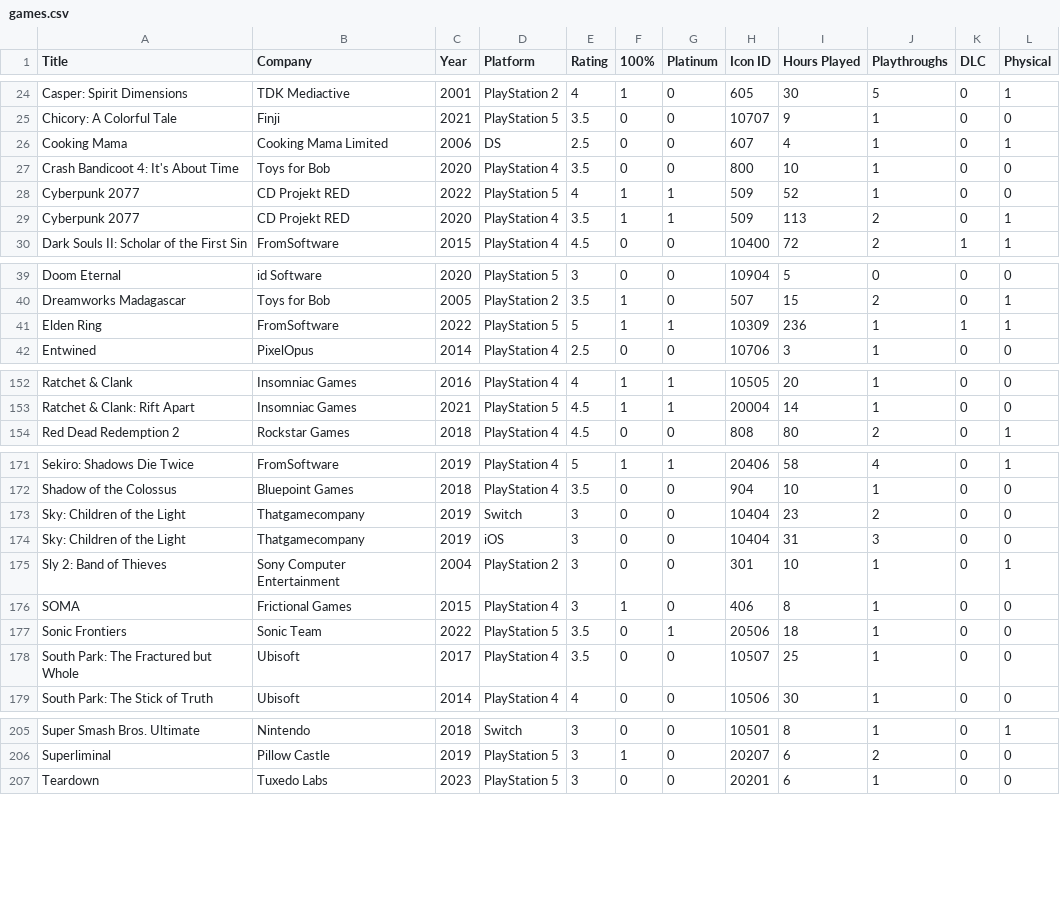
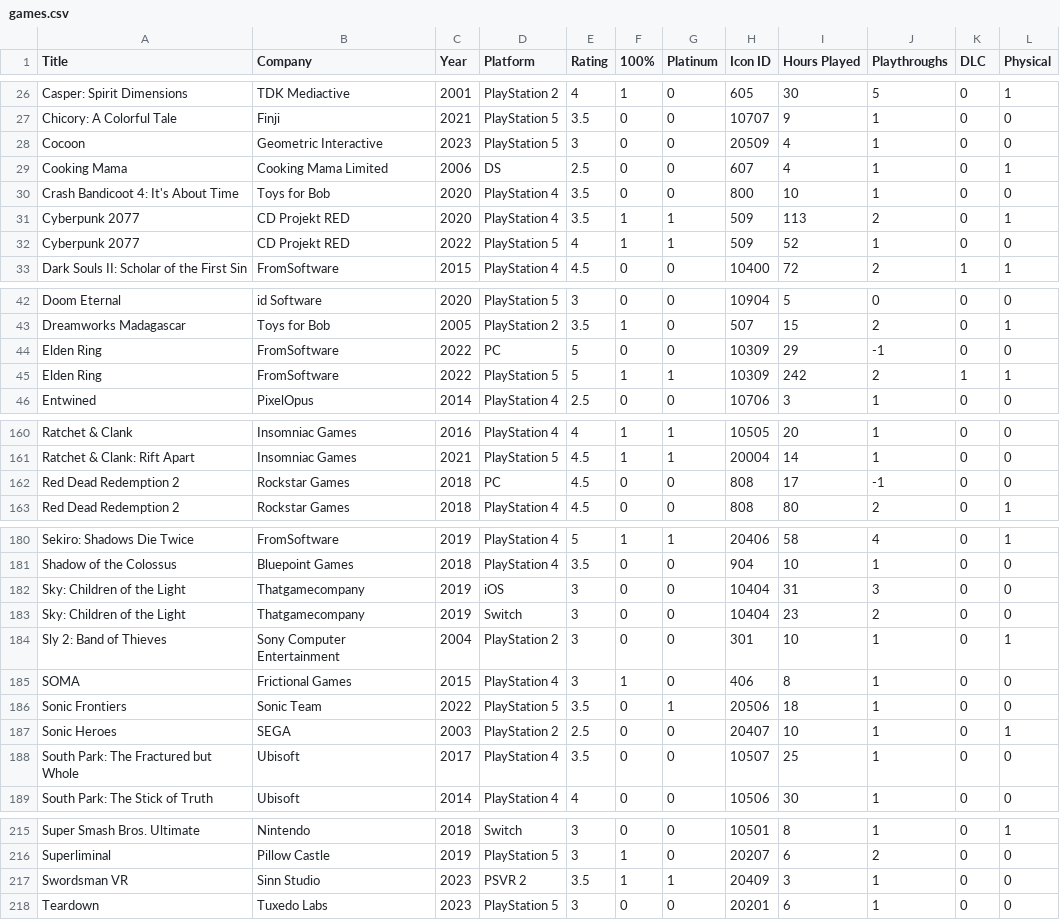
Before and after one commit to egartley/records, a CSV file: games/games.csv, drawn as a sheet; only a part is shown, gaps mark what is left out; the diff covers the shown part only.

Commit message:
Update game data

```diff
--- a/games/games.csv
+++ b/games/games.csv
@@ -25,6 +27,7 @@ Casper: Spirit Dimensions,TDK Mediactive,2001,PlayStation 2,4,1,0,605,30,5,0,1
 Chicory: A Colorful Tale,Finji,2021,PlayStation 5,3.5,0,0,10707,9,1,0,0
+Cocoon,Geometric Interactive,2023,PlayStation 5,3,0,0,20509,4,1,0,0
 Cooking Mama,Cooking Mama Limited,2006,DS,2.5,0,0,607,4,1,0,1
 Crash Bandicoot 4: It's About Time,Toys for Bob,2020,PlayStation 4,3.5,0,0,800,10,1,0,0
+Cyberpunk 2077,CD Projekt RED,2020,PlayStation 4,3.5,1,1,509,113,2,0,1
 Cyberpunk 2077,CD Projekt RED,2022,PlayStation 5,4,1,1,509,52,1,0,0
-Cyberpunk 2077,CD Projekt RED,2020,PlayStation 4,3.5,1,1,509,113,2,0,1
 Dark Souls II: Scholar of the First Sin,FromSoftware,2015,PlayStation 4,4.5,0,0,10400,72,2,1,1
@@ -40,3 +43,4 @@ Doom Eternal,id Software,2020,PlayStation 5,3,0,0,10904,5,0,0,0
 Dreamworks Madagascar,Toys for Bob,2005,PlayStation 2,3.5,1,0,507,15,2,0,1
-Elden Ring,FromSoftware,2022,PlayStation 5,5,1,1,10309,236,1,1,1
+Elden Ring,FromSoftware,2022,PC,5,0,0,10309,29,-1,0,0
+Elden Ring,FromSoftware,2022,PlayStation 5,5,1,1,10309,242,2,1,1
 Entwined,PixelOpus,2014,PlayStation 4,2.5,0,0,10706,3,1,0,0
@@ -153,2 +161,3 @@ Ratchet & Clank,Insomniac Games,2016,PlayStation 4,4,1,1,10505,20,1,0,0
 Ratchet & Clank: Rift Apart,Insomniac Games,2021,PlayStation 5,4.5,1,1,20004,14,1,0,0
+Red Dead Redemption 2,Rockstar Games,2018,PC,4.5,0,0,808,17,-1,0,0
 Red Dead Redemption 2,Rockstar Games,2018,PlayStation 4,4.5,0,0,808,80,2,0,1
@@ -172,4 +181,4 @@ Sekiro: Shadows Die Twice,FromSoftware,2019,PlayStation 4,5,1,1,20406,58,4,0,1
 Shadow of the Colossus,Bluepoint Games,2018,PlayStation 4,3.5,0,0,904,10,1,0,0
+Sky: Children of the Light,Thatgamecompany,2019,iOS,3,0,0,10404,31,3,0,0
 Sky: Children of the Light,Thatgamecompany,2019,Switch,3,0,0,10404,23,2,0,0
-Sky: Children of the Light,Thatgamecompany,2019,iOS,3,0,0,10404,31,3,0,0
 Sly 2: Band of Thieves,Sony Computer Entertainment,2004,PlayStation 2,3,0,0,301,10,1,0,1
@@ -177,2 +186,3 @@ SOMA,Frictional Games,2015,PlayStation 4,3,1,0,406,8,1,0,0
 Sonic Frontiers,Sonic Team,2022,PlayStation 5,3.5,0,1,20506,18,1,0,0
+Sonic Heroes,SEGA,2003,PlayStation 2,2.5,0,0,20407,10,1,0,1
 South Park: The Fractured but Whole,Ubisoft,2017,PlayStation 4,3.5,0,0,10507,25,1,0,0
@@ -206,2 +216,3 @@ Super Smash Bros. Ultimate,Nintendo,2018,Switch,3,0,0,10501,8,1,0,1
 Superliminal,Pillow Castle,2019,PlayStation 5,3,1,0,20207,6,2,0,0
+Swordsman VR,Sinn Studio,2023,PSVR 2,3.5,1,1,20409,3,1,0,0
 Teardown,Tuxedo Labs,2023,PlayStation 5,3,0,0,20201,6,1,0,0
```
Also changed, not shown: 8 added rows, 3 moved rows and 8 edited cells elsewhere in this file.
